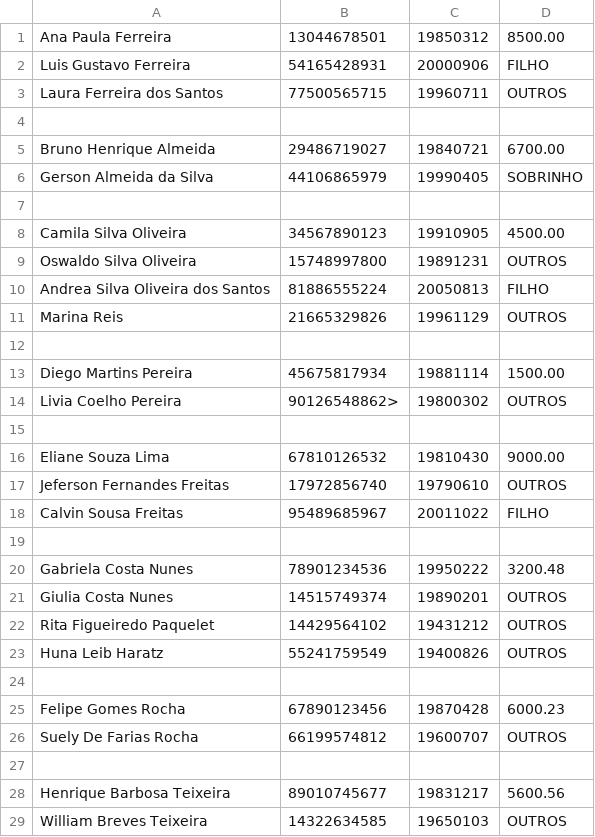
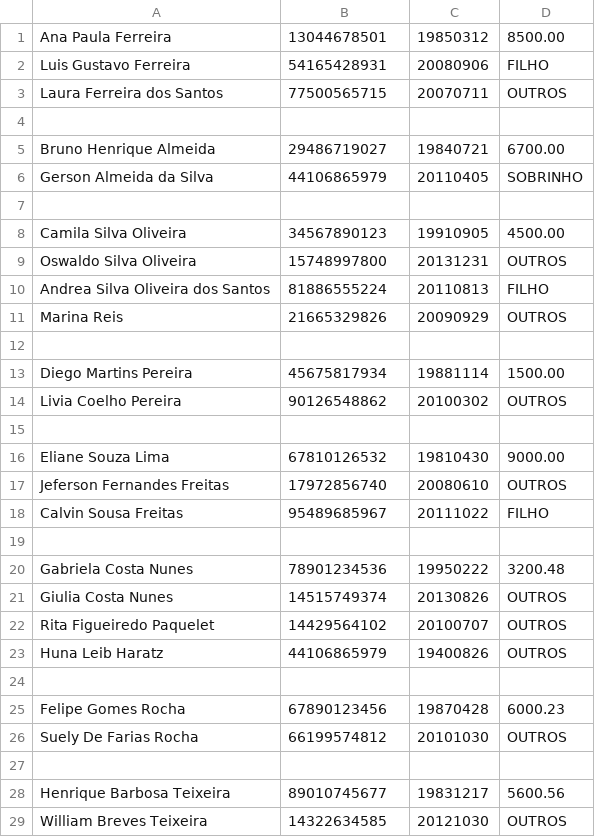
Before and after one commit to LynBv/serratec-poo-final-project-G1, a CSV file: src/com.folhadepagamento/com.folhadepagamento.resources/tabela_funcionario.csv, drawn as a sheet; only a part is shown; the diff covers the shown part only.

Commit message:
Alterações na tabela de funcionários onde a grande maioria era maior de 18 anos. Reduzi considerávelmente esta quantidade. Também alteramos o encapsulamento da Classe LeituraArquivo.

```diff
--- a/src/com.folhadepagamento/com.folhadepagamento.resources/tabela_funcionario.csv
+++ b/src/com.folhadepagamento/com.folhadepagamento.resources/tabela_funcionario.csv
@@ -1,3 +1,3 @@
 Ana Paula Ferreira;13044678501;19850312;8500.00
-Luis Gustavo Ferreira;54165428931;20000906;FILHO
-Laura Ferreira dos Santos;77500565715;19960711;OUTROS
+Luis Gustavo Ferreira;54165428931;20080906;FILHO
+Laura Ferreira dos Santos;77500565715;20070711;OUTROS
@@ -5,2 +5,2 @@ Laura Ferreira dos Santos;77500565715;19960711;OUTROS
 Bruno Henrique Almeida;29486719027;19840721;6700.00
-Gerson Almeida da Silva;44106865979;19990405;SOBRINHO
+Gerson Almeida da Silva;44106865979;20110405;SOBRINHO
@@ -8,4 +8,4 @@ Gerson Almeida da Silva;44106865979;19990405;SOBRINHO
 Camila Silva Oliveira;34567890123;19910905;4500.00
-Oswaldo Silva Oliveira;15748997800;19891231;OUTROS
-Andrea Silva Oliveira dos Santos;81886555224;20050813;FILHO
-Marina Reis;21665329826;19961129;OUTROS
+Oswaldo Silva Oliveira;15748997800;20131231;OUTROS
+Andrea Silva Oliveira dos Santos;81886555224;20110813;FILHO
+Marina Reis;21665329826;20090929;OUTROS
@@ -13,2 +13,2 @@ Marina Reis;21665329826;19961129;OUTROS
 Diego Martins Pereira;45675817934;19881114;1500.00
-Livia Coelho Pereira;90126548862>;19800302;OUTROS
+Livia Coelho Pereira;90126548862;20100302;OUTROS
@@ -16,3 +16,3 @@ Livia Coelho Pereira;90126548862>;19800302;OUTROS
 Eliane Souza Lima;67810126532;19810430;9000.00
-Jeferson Fernandes Freitas;17972856740;19790610;OUTROS
-Calvin Sousa Freitas;95489685967;20011022;FILHO
+Jeferson Fernandes Freitas;17972856740;20080610;OUTROS
+Calvin Sousa Freitas;95489685967;20111022;FILHO
@@ -20,4 +20,4 @@ Calvin Sousa Freitas;95489685967;20011022;FILHO
 Gabriela Costa Nunes;78901234536;19950222;3200.48
-Giulia Costa Nunes;14515749374;19890201;OUTROS
-Rita Figueiredo Paquelet;14429564102;19431212;OUTROS
-Huna Leib Haratz;55241759549;19400826;OUTROS
+Giulia Costa Nunes;14515749374;20130826;OUTROS
+Rita Figueiredo Paquelet;14429564102;20100707;OUTROS
+Huna Leib Haratz;44106865979;19400826;OUTROS
@@ -25,2 +25,2 @@ Huna Leib Haratz;55241759549;19400826;OUTROS
 Felipe Gomes Rocha;67890123456;19870428;6000.23
-Suely De Farias Rocha;66199574812;19600707;OUTROS
+Suely De Farias Rocha;66199574812;20101030;OUTROS
@@ -28,2 +28,2 @@ Suely De Farias Rocha;66199574812;19600707;OUTROS
 Henrique Barbosa Teixeira;89010745677;19831217;5600.56
-William Breves Teixeira;14322634585;19650103;OUTROS
+William Breves Teixeira;14322634585;20121030;OUTROS
```
Also changed, not shown: 3 edited cells elsewhere in this file, 4 other files.
